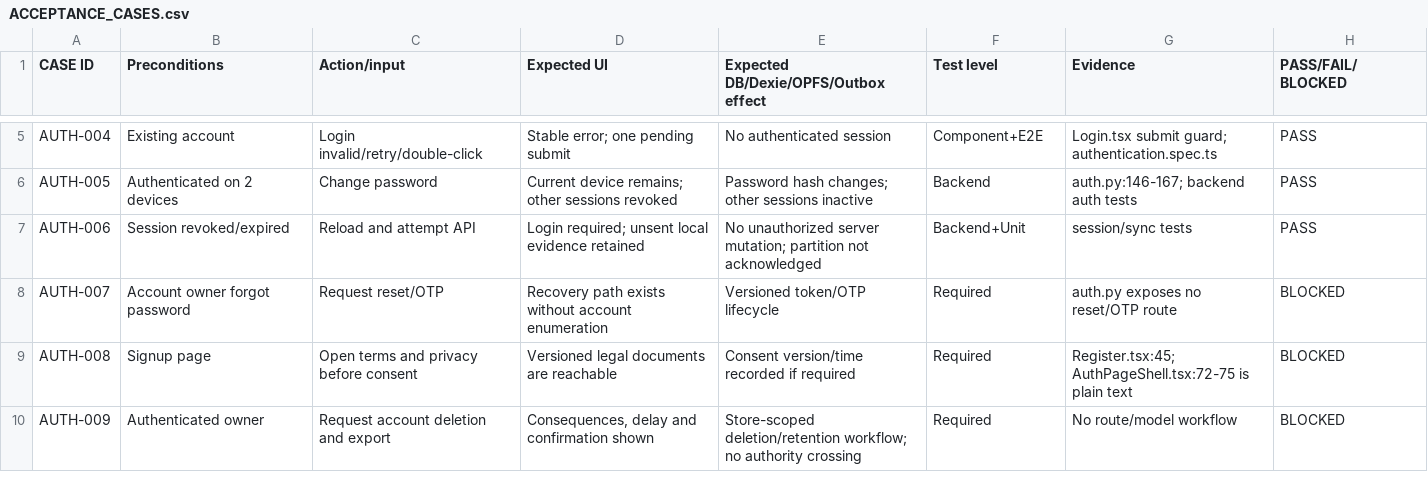
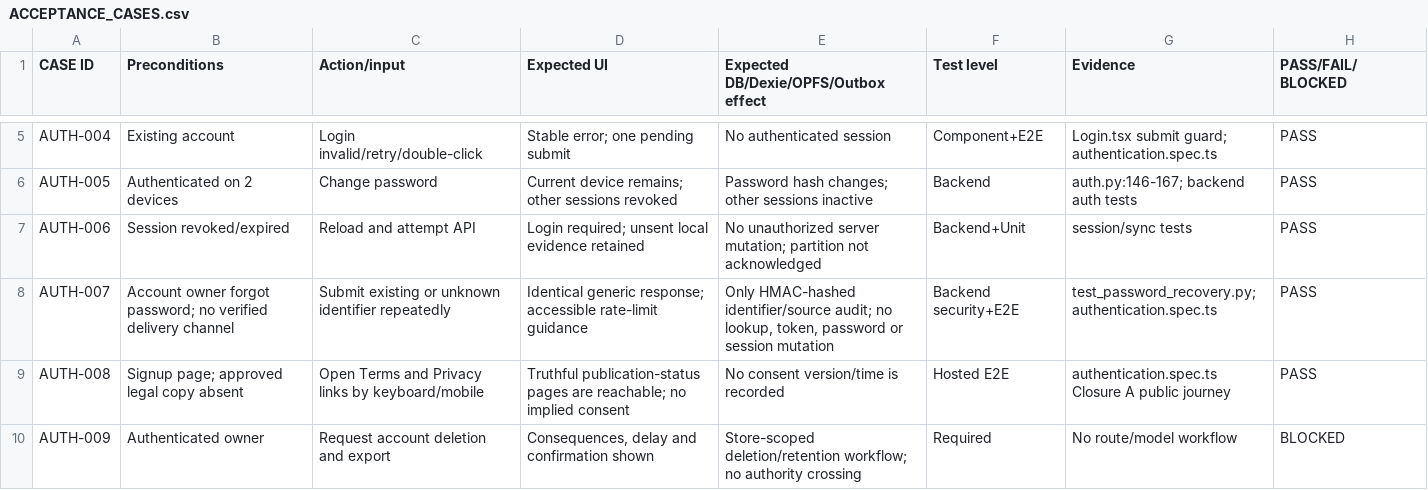
Before and after one commit to HosseinKM2000/Tanzim, a CSV file: docs/v1-audit/ACCEPTANCE_CASES.csv, drawn as a sheet; only a part is shown, gaps mark what is left out; the diff covers the shown part only.

Commit message:
feat: add safe v1 release closure boundaries

```diff
--- a/docs/v1-audit/ACCEPTANCE_CASES.csv
+++ b/docs/v1-audit/ACCEPTANCE_CASES.csv
@@ -7,4 +7,4 @@ AUTH-005,"Authenticated on 2 devices","Change password","Current device remains;
 AUTH-006,"Session revoked/expired","Reload and attempt API","Login required; unsent local evidence retained","No unauthorized server mutation; partition not acknowledged","Backend+Unit","session/sync tests","PASS"
-AUTH-007,"Account owner forgot password","Request reset/OTP","Recovery path exists without account enumeration","Versioned token/OTP lifecycle","Required","auth.py exposes no reset/OTP route","BLOCKED"
-AUTH-008,"Signup page","Open terms and privacy before consent","Versioned legal documents are reachable","Consent version/time recorded if required","Required","Register.tsx:45; AuthPageShell.tsx:72-75 is plain text","BLOCKED"
+AUTH-007,"Account owner forgot password; no verified delivery channel","Submit existing or unknown identifier repeatedly","Identical generic response; accessible rate-limit guidance","Only HMAC-hashed identifier/source audit; no lookup, token, password or session mutation","Backend security+E2E","test_password_recovery.py; authentication.spec.ts","PASS"
+AUTH-008,"Signup page; approved legal copy absent","Open Terms and Privacy links by keyboard/mobile","Truthful publication-status pages are reachable; no implied consent","No consent version/time is recorded","Hosted E2E","authentication.spec.ts Closure A public journey","PASS"
 AUTH-009,"Authenticated owner","Request account deletion and export","Consequences, delay and confirmation shown","Store-scoped deletion/retention workflow; no authority crossing","Required","No route/model workflow","BLOCKED"
```
Also changed, not shown: 2 added rows and 3 edited cells elsewhere in this file, 29 other files.
